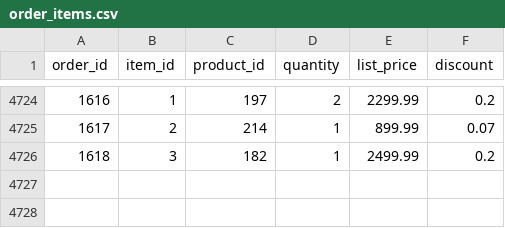
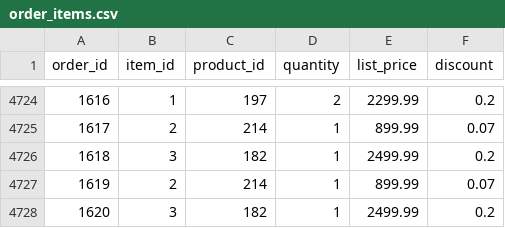
Before and after one commit to levisouuza/pipe-duckdb-delta-aws, a CSV file: datasets/order_items.csv, drawn as a sheet; only a part is shown, gaps mark what is left out.

```diff
--- a/datasets/order_items.csv
+++ b/datasets/order_items.csv
@@ -4726 +4726,3 @@ order_id,item_id,product_id,quantity,list_price,discount
 1618,3,182,1,2499.99,0.2
+1619,2,214,1,899.99,0.07
+1620,3,182,1,2499.99,0.2
```
Also changed, not shown: datasets/orders.csv, 16 other files.
